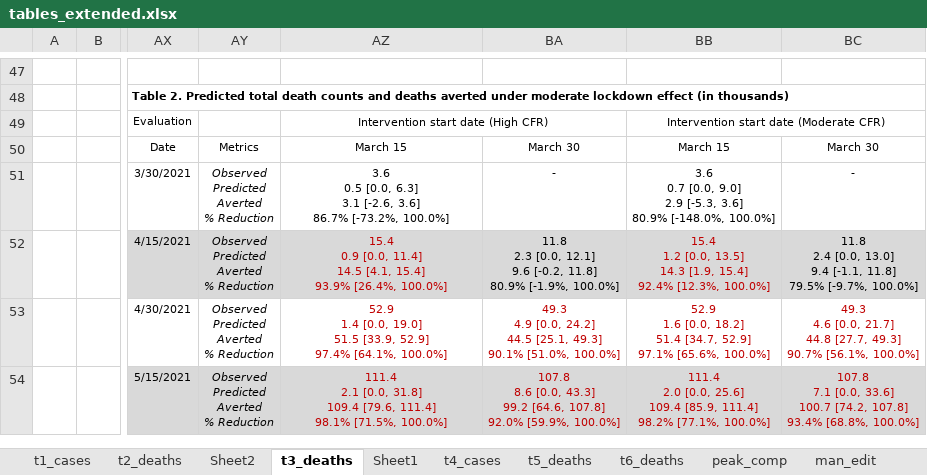
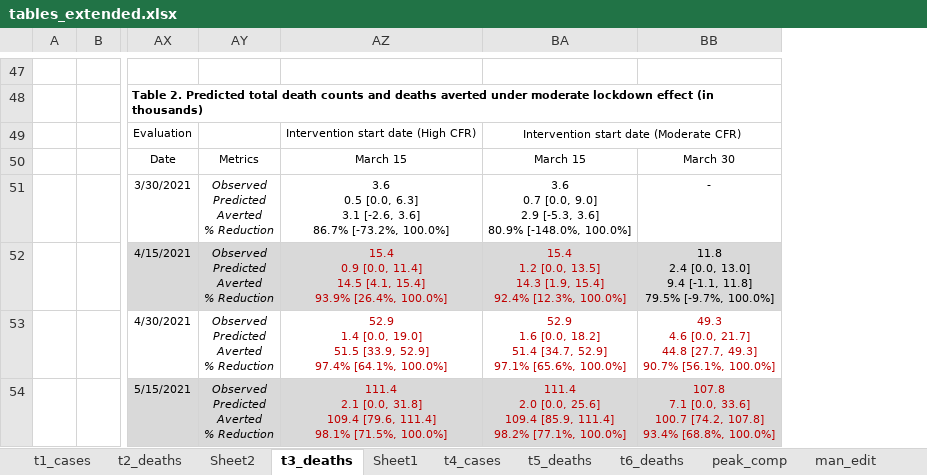
Before and after one commit to maxsal/science_revision, an Excel workbook: tables_extended.xlsx, sheet t3_deaths, drawn as a sheet; only a part is shown, gaps mark what is left out; values as stored, in another font and other column widths than the file's, no borders; removed rows and columns are numbered as before the commit, all else as after; ↵ is a line break in a cell; the diff covers the shown part only; the diff names each change by its address in the sheet, - before the commit and + after, or states it on an @@ line.

```diff
--- a/tables_extended.xlsx (sheet t3_deaths)
+++ b/tables_extended.xlsx (sheet t3_deaths)
-column BA, rows 50-54: March 30 | - | 11.8 ↵ 2.3 [0.0, 12.1] ↵ 9.6 [-0.2, 11.8] ↵ 80.9% [-1.9%, 100.0%] | 49.3 ↵ 4.9 [0.0, 24.2] ↵ 44.5 [25.1, 49.3] ↵ 90.1% [51.0%, 100.0%] | 107.8 ↵ 8.6 [0.0, 43.3] ↵ 99.2 [64.6, 107.8] ↵ 92.0% [59.9%, 100.0%]
-AZ49:BA49 merged
```
Also changed, not shown: 17 added rows elsewhere in this sheet, sheet t1_cases, 23 other files.
